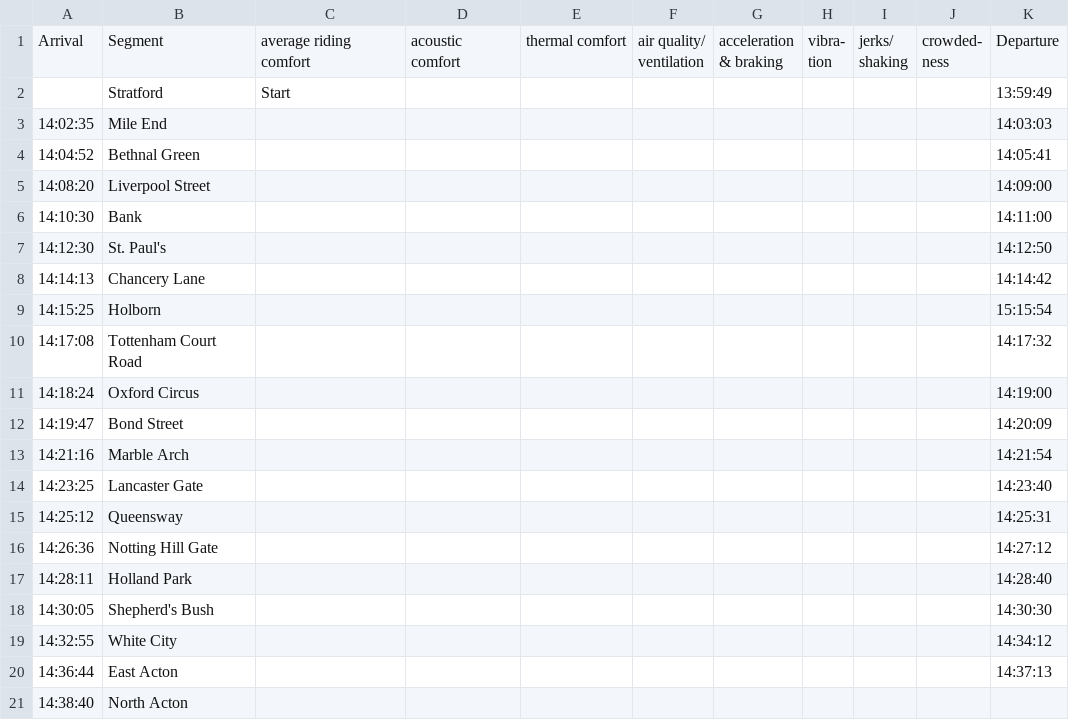
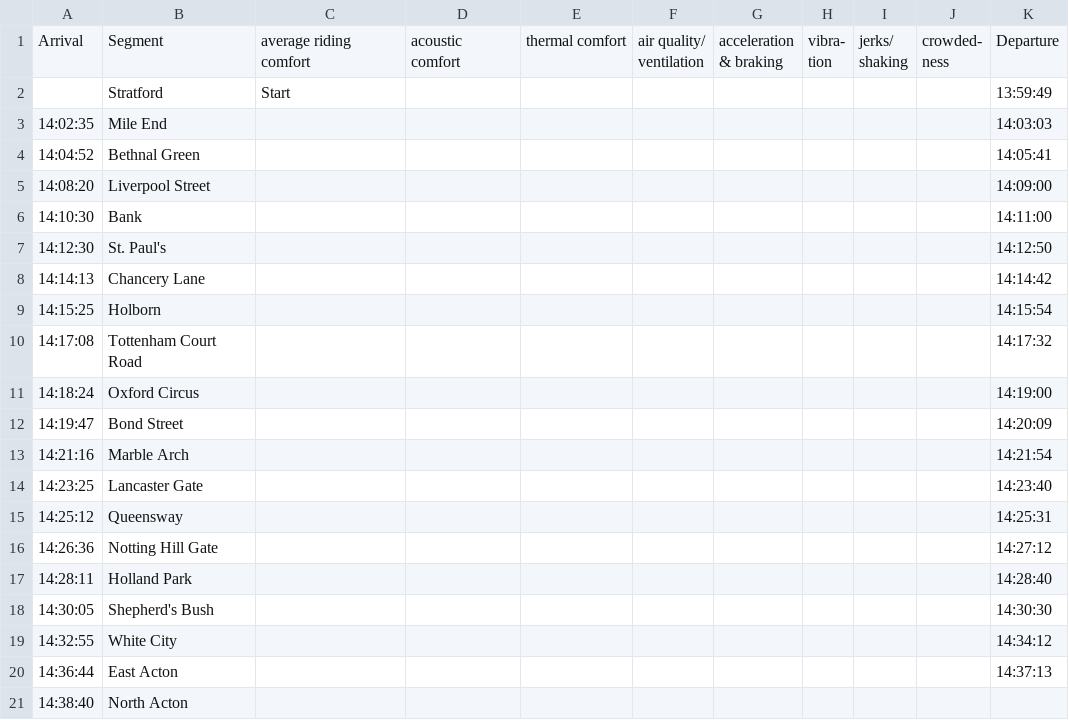
Before and after one commit to alexblakesley/TubeSurfers_CodeBase, a CSV file: data/timings/Central_Stratford-NorthActon.csv, drawn as a sheet.

Commit message:
Added full timestamp, pollution and temperature data inserters + misc.

```diff
--- a/data/timings/Central_Stratford-NorthActon.csv
+++ b/data/timings/Central_Stratford-NorthActon.csv
@@ -13,3 +13,3 @@ ness",Departure
 14:14:13,Chancery Lane,,,,,,,,,14:14:42
-14:15:25,Holborn,,,,,,,,,15:15:54
+14:15:25,Holborn,,,,,,,,,14:15:54
 14:17:08,Tottenham Court Road,,,,,,,,,14:17:32
```
Also changed, not shown: data/timings/Northern_Hampstead-Battersea1.csv, data/timings/Piccadilly_ManorHouse-Hammersmith.csv, 25 other files.
